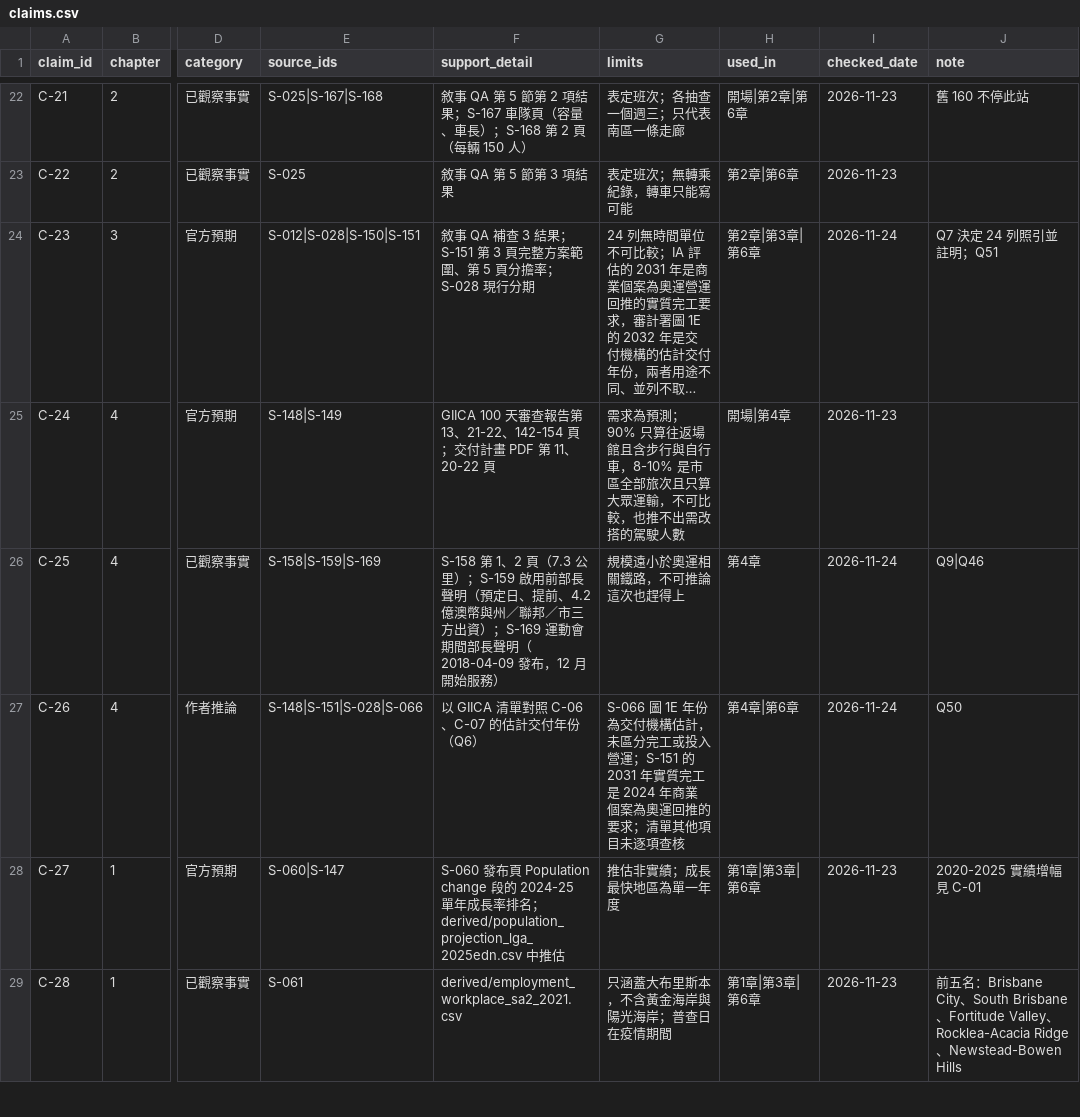
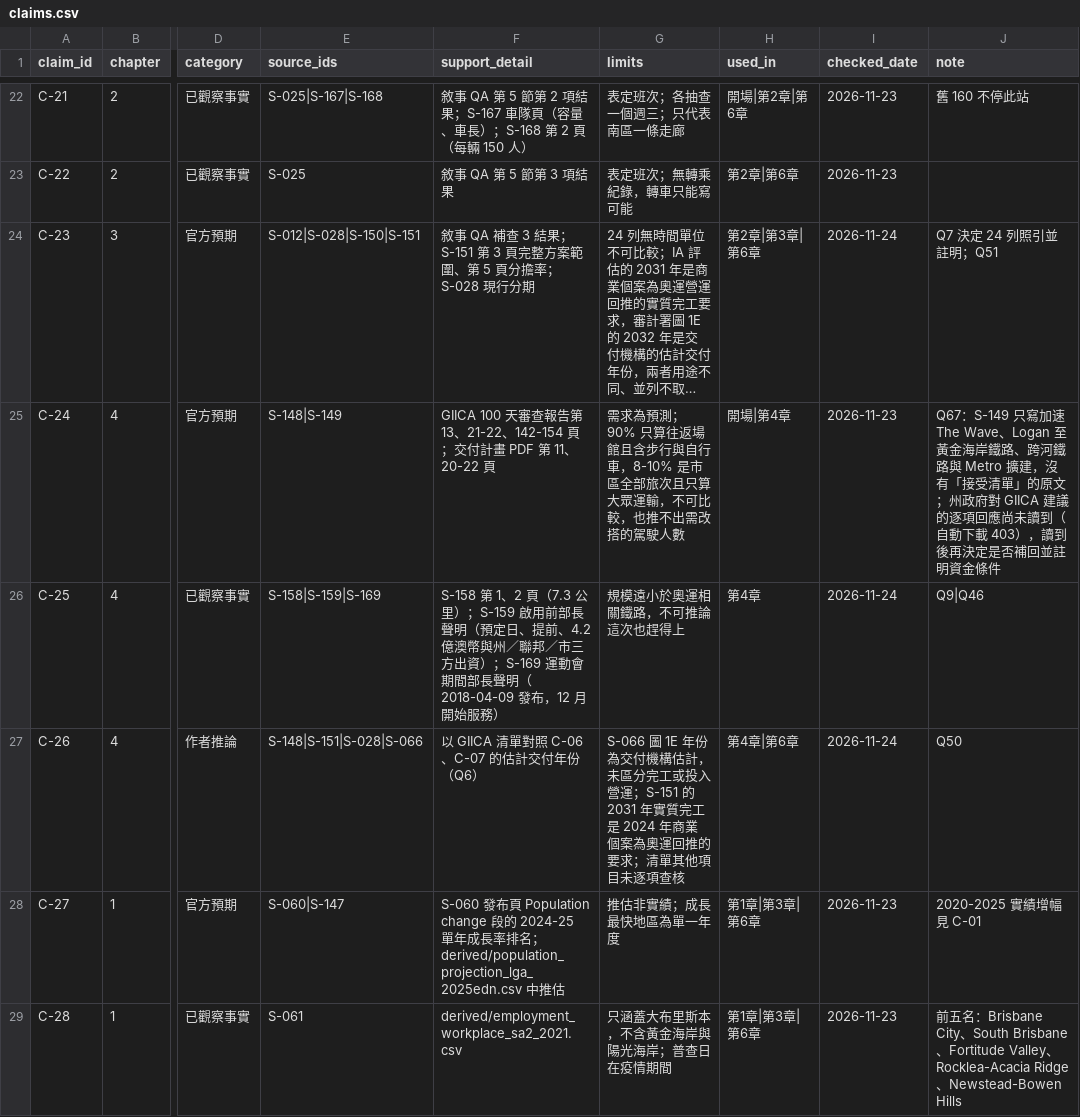
Before and after one commit to loveu8/loveu8.github.io, a CSV file: ai_report/2026/reference/data/brisbane-transport/claims.csv, drawn as a sheet; only a part is shown, gaps mark what is left out; long unchanged cells end in …; the diff names each change by its address in the sheet, - before the commit and + after, or states it on an @@ line.

Commit message:
docs: Brisbane transport Q67, drop unsourced acceptance claim

```diff
--- a/ai_report/2026/reference/data/brisbane-transport/claims.csv
+++ b/ai_report/2026/reference/data/brisbane-transport/claims.csv
-J25 (note): (empty)
+J25 (note): Q67：S-149 只寫加速 The Wave、Logan 至黃金海岸鐵路、跨河鐵路與 Metro 擴建，沒有「接受清單」的原文；州政府對 GIICA 建議的逐項回應尚未讀到（自動下載 403），讀到後再決定是否補回並註明資金條件
```
Also changed, not shown: 2 other files.
